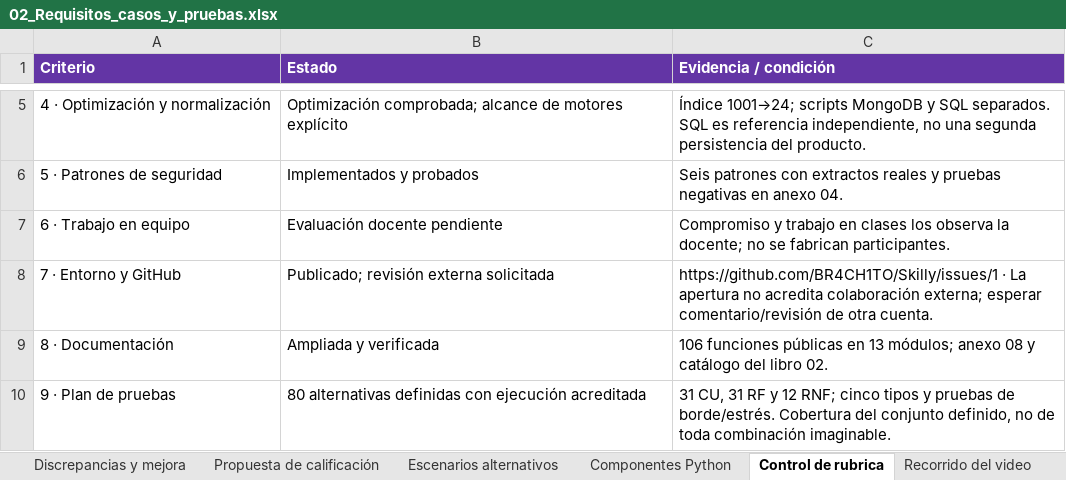
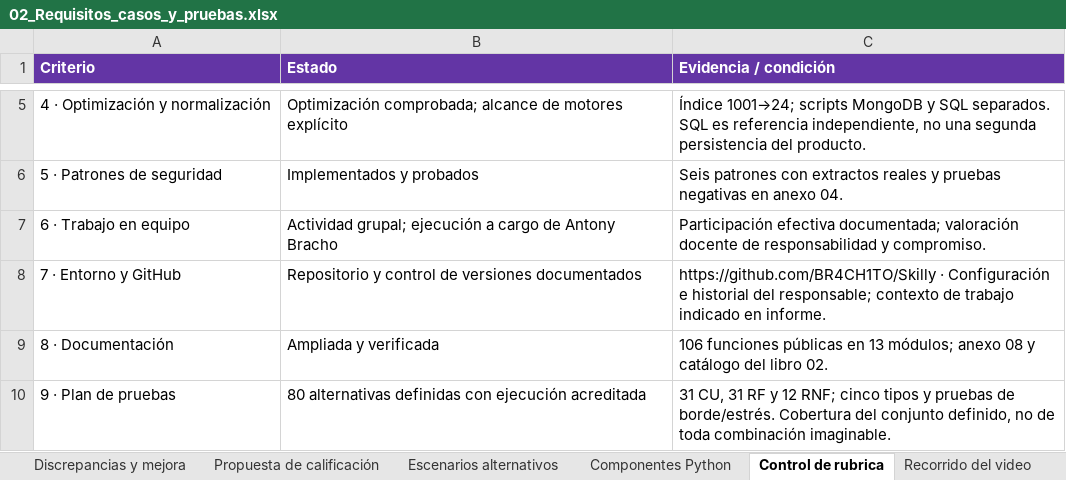
Before and after one commit to BR4CH1TO/Skilly, an Excel workbook: Documentos Word/Unidad_3/02_Requisitos_casos_y_pruebas.xlsx, sheet Control de rubrica, drawn as a sheet; only a part is shown, gaps mark what is left out; values as stored, in another font and other column widths than the file's, no borders; the diff names each change by its address in the sheet, - before the commit and + after, or states it on an @@ line.

Commit message:
Documentar la responsabilidad efectiva del desarrollo de Skilly

```diff
--- a/Documentos Word/Unidad_3/02_Requisitos_casos_y_pruebas.xlsx (sheet Control de rubrica)
+++ b/Documentos Word/Unidad_3/02_Requisitos_casos_y_pruebas.xlsx (sheet Control de rubrica)
-B7 (Estado): Evaluación docente pendiente
+B7 (Estado): Actividad grupal; ejecución a cargo de Antony Bracho
-C7 (Evidencia / condición): Compromiso y trabajo en clases los observa la docente; no se fabrican participantes.
+C7 (Evidencia / condición): Participación efectiva documentada; valoración docente de responsabilidad y compromiso.
-B8 (Estado): Publicado; revisión externa solicitada
+B8 (Estado): Repositorio y control de versiones documentados
-C8 (Evidencia / condición): https://github.com/BR4CH1TO/Skilly/issues/1 · La apertura no acredita colaboración externa; esperar comentario/revisión de otra cuenta.
+C8 (Evidencia / condición): https://github.com/BR4CH1TO/Skilly · Configuración e historial del responsable; contexto de trabajo indicado en informe.
```
Also changed, not shown: sheet Esperado y obtenido, sheet Discrepancias y mejora, sheet RNF, 10 other files.
